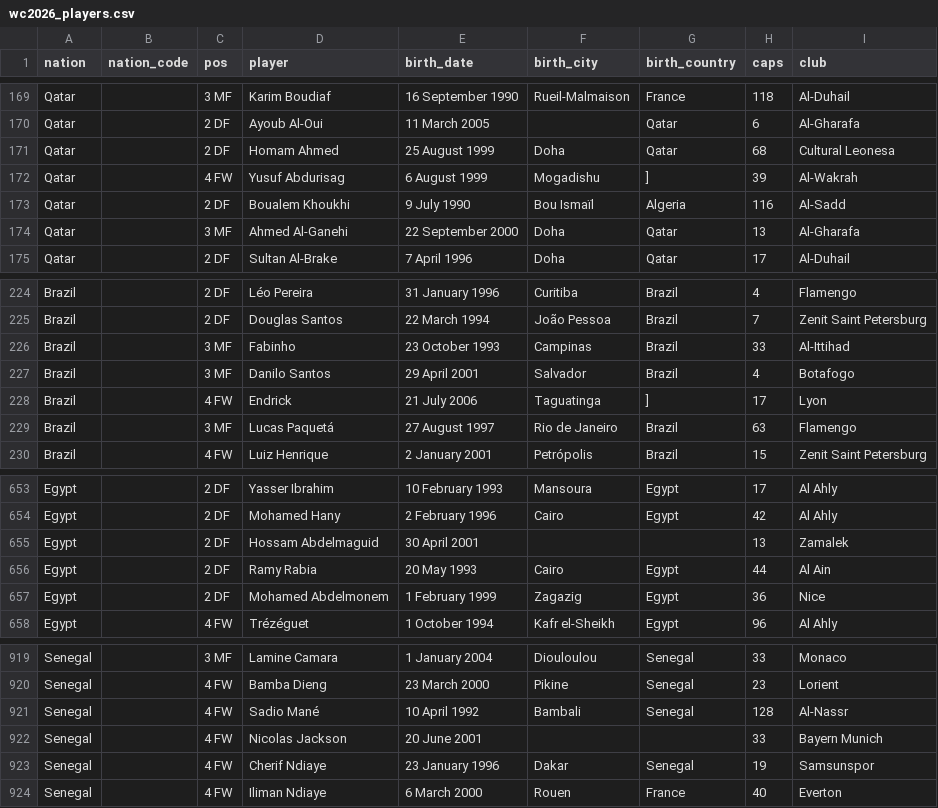
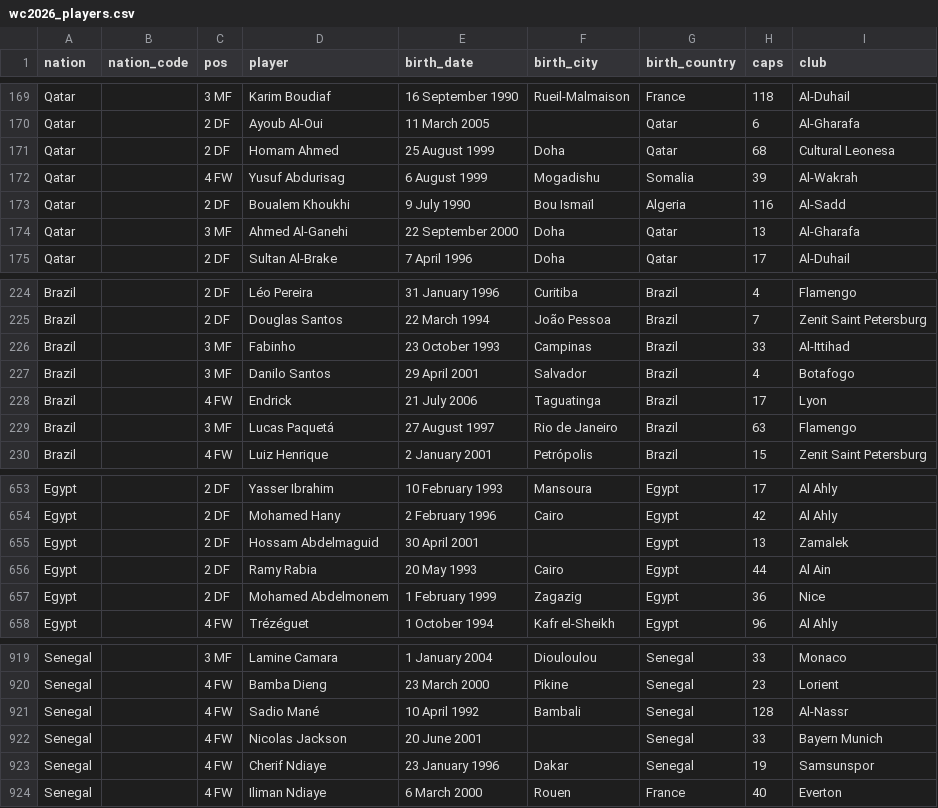
Before and after one commit to born-in-plays-for/mundial-build, a CSV file: pipeline/wc2026_players.csv, drawn as a sheet; only a part is shown, gaps mark what is left out; the diff covers the shown part only.

```diff
--- a/pipeline/wc2026_players.csv
+++ b/pipeline/wc2026_players.csv
@@ -171,3 +171,3 @@ Qatar,,2 DF,Ayoub Al-Oui,11 March 2005,,Qatar,6,Al-Gharafa
 Qatar,,2 DF,Homam Ahmed,25 August 1999,Doha,Qatar,68,Cultural Leonesa
-Qatar,,4 FW,Yusuf Abdurisag,6 August 1999,Mogadishu,],39,Al-Wakrah
+Qatar,,4 FW,Yusuf Abdurisag,6 August 1999,Mogadishu,Somalia,39,Al-Wakrah
 Qatar,,2 DF,Boualem Khoukhi,9 July 1990,Bou Ismaïl,Algeria,116,Al-Sadd
@@ -227,3 +227,3 @@ Brazil,,3 MF,Fabinho,23 October 1993,Campinas,Brazil,33,Al-Ittihad
 Brazil,,3 MF,Danilo Santos,29 April 2001,Salvador,Brazil,4,Botafogo
-Brazil,,4 FW,Endrick,21 July 2006,Taguatinga,],17,Lyon
+Brazil,,4 FW,Endrick,21 July 2006,Taguatinga,Brazil,17,Lyon
 Brazil,,3 MF,Lucas Paquetá,27 August 1997,Rio de Janeiro,Brazil,63,Flamengo
@@ -654,3 +654,3 @@ Egypt,,2 DF,Yasser Ibrahim,10 February 1993,Mansoura,Egypt,17,Al Ahly
 Egypt,,2 DF,Mohamed Hany,2 February 1996,Cairo,Egypt,42,Al Ahly
-Egypt,,2 DF,Hossam Abdelmaguid,30 April 2001,,,13,Zamalek
+Egypt,,2 DF,Hossam Abdelmaguid,30 April 2001,,Egypt,13,Zamalek
 Egypt,,2 DF,Ramy Rabia,20 May 1993,Cairo,Egypt,44,Al Ain
@@ -921,3 +921,3 @@ Senegal,,4 FW,Bamba Dieng,23 March 2000,Pikine,Senegal,23,Lorient
 Senegal,,4 FW,Sadio Mané,10 April 1992,Bambali,Senegal,128,Al-Nassr
-Senegal,,4 FW,Nicolas Jackson,20 June 2001,,,33,Bayern Munich
+Senegal,,4 FW,Nicolas Jackson,20 June 2001,,Senegal,33,Bayern Munich
 Senegal,,4 FW,Cherif Ndiaye,23 January 1996,Dakar,Senegal,19,Samsunspor
```
Also changed, not shown: 12 edited cells elsewhere in this file, 1 other file.
